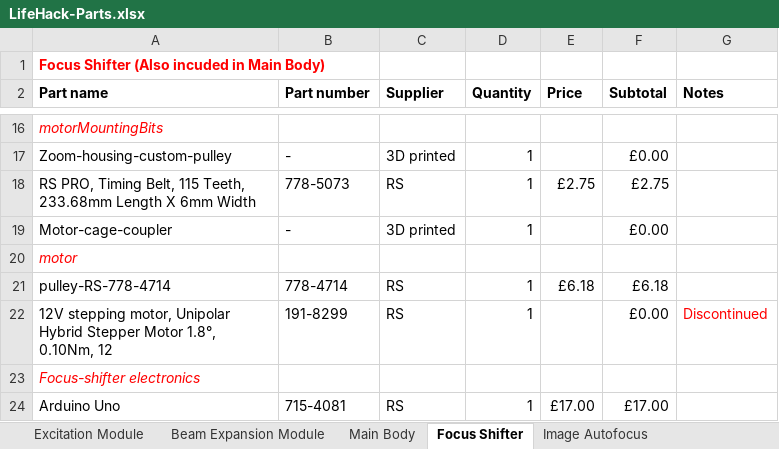
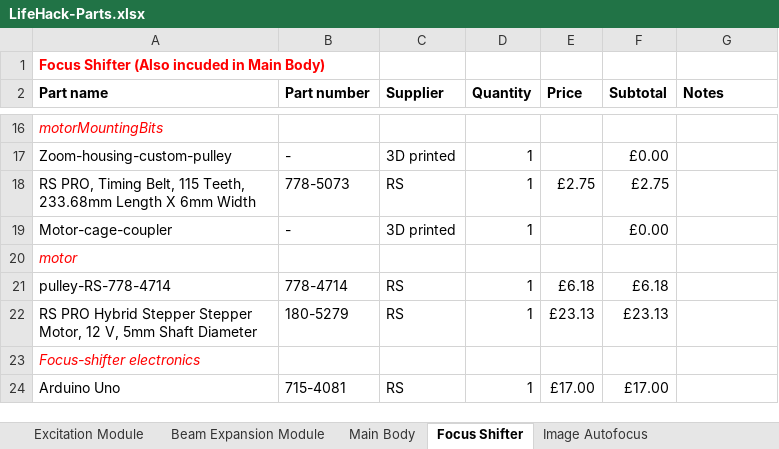
Before and after one commit to HoldenLab/LifeHackWebsite, an Excel workbook: LifeHack-Parts.xlsx, sheet Focus Shifter, drawn as a sheet; only a part is shown, gaps mark what is left out; values as stored, in another font and other column widths than the file's, no borders; removed rows and columns are numbered as before the commit, all else as after; the diff names each change by its address in the sheet, - before the commit and + after, or states it on an @@ line.

```diff
--- a/LifeHack-Parts.xlsx (sheet Focus Shifter)
+++ b/LifeHack-Parts.xlsx (sheet Focus Shifter)
-row 22: 12V stepping motor, Unipolar Hybrid Stepper Motor 1.8°, 0.10Nm, 12 | 191-8299 | RS | 1 |  | £0.00 | Discontinued
+row 22: RS PRO Hybrid Stepper Stepper Motor, 12 V, 5mm Shaft Diameter | 180-5279 | RS | 1 | £23.13 | £23.13
```
Also changed, not shown: sheet Main Body, sheet Excitation Module, sheet Image Autofocus, sheet Incubator box, sheet Other Hardware.
